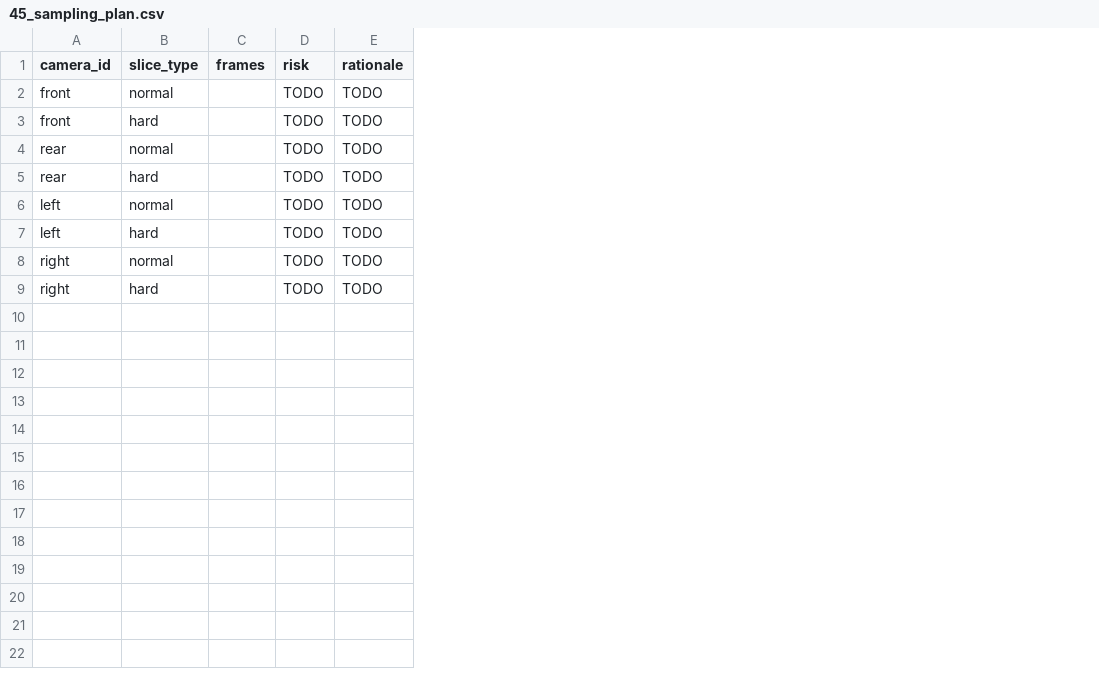
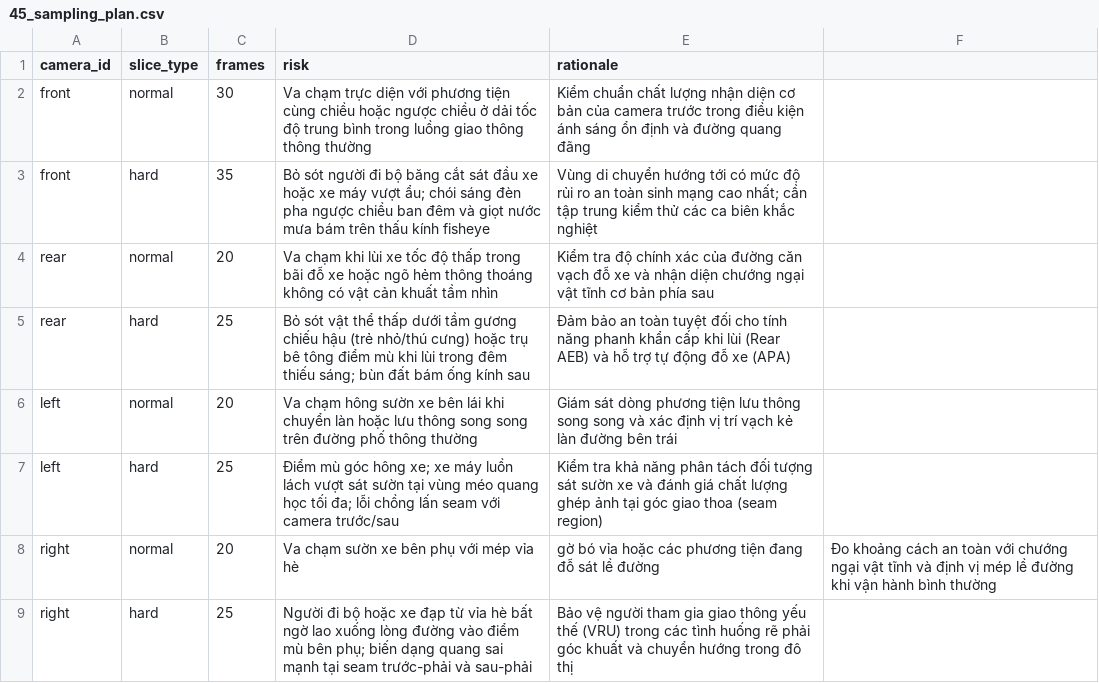
Before and after one commit to NhatTruong1905/K4-Day11-NguyenDinhNhatTruong-SVM360-Fisheye-Lab-Student, a CSV file: submission/45_sampling_plan.csv, drawn as a sheet; removed rows and columns are numbered as before the commit, all else as after; the diff names each change by its address in the sheet, - before the commit and + after, or states it on an @@ line.

```diff
--- a/submission/45_sampling_plan.csv
+++ b/submission/45_sampling_plan.csv
-column C (frames), empty
-column D (risk), rows 2-9: all TODO
-column E (rationale), rows 2-9: all TODO
+column C (frames), rows 2-9: 30 | 35 | 20 | 25 | 20 | 25 | 20 | 25
+column D (risk), rows 2-9: Va chạm trực diện với phương tiện cùng chiều hoặc ngược chiều ở dải tốc độ trung bình trong luồng giao thông thông thường | Bỏ sót người đi bộ băng cắt sát đầu xe hoặc xe máy vượt ẩu; chói sáng đèn pha ngược chiều ban đêm và giọt nước mưa bám trên thấu kính fisheye | Va chạm khi lùi xe tốc độ thấp trong bãi đỗ xe hoặc ngõ hẻm thông thoáng không có vật cản khuất tầm nhìn | Bỏ sót vật thể thấp dưới tầm gương chiếu hậu (trẻ nhỏ/thú cưng) hoặc trụ bê tông điểm mù khi lùi trong đêm thiếu sáng; bùn đất bám ống kính sau | Va chạm hông sườn xe bên lái khi chuyển làn hoặc lưu thông song song trên đường phố thông thường | Điểm mù góc hông xe; xe máy luồn lách vượt sát sườn tại vùng méo quang học tối đa; lỗi chồng lấn seam với camera trước/sau | Va chạm sườn xe bên phụ với mép vỉa hè | Người đi bộ hoặc xe đạp từ vỉa hè bất ngờ lao xuống lòng đường vào điểm mù bên phụ; biến dạng quang sai mạnh tại seam trước-phải và sau-phải
+column E (rationale), rows 2-9: Kiểm chuẩn chất lượng nhận diện cơ bản của camera trước trong điều kiện ánh sáng ổn định và đường quang đãng | Vùng di chuyển hướng tới có mức độ rủi ro an toàn sinh mạng cao nhất; cần tập trung kiểm thử các ca biên khắc nghiệt | Kiểm tra độ chính xác của đường căn vạch đỗ xe và nhận diện chướng ngại vật tĩnh cơ bản phía sau | Đảm bảo an toàn tuyệt đối cho tính năng phanh khẩn cấp khi lùi (Rear AEB) và hỗ trợ tự động đỗ xe (APA) | Giám sát dòng phương tiện lưu thông song song và xác định vị trí vạch kẻ làn đường bên trái | Kiểm tra khả năng phân tách đối tượng sát sườn xe và đánh giá chất lượng ghép ảnh tại góc giao thoa (seam region) | gờ bó vỉa hoặc các phương tiện đang đỗ sát lề đường | Bảo vệ người tham gia giao thông yếu thế (VRU) trong các tình huống rẽ phải góc khuất và chuyển hướng trong đô thị
+column F, row 8: Đo khoảng cách an toàn với chướng ngại vật tĩnh và định vị mép lề đường khi vận hành bình thường
```
Also changed, not shown: 40 other files.
